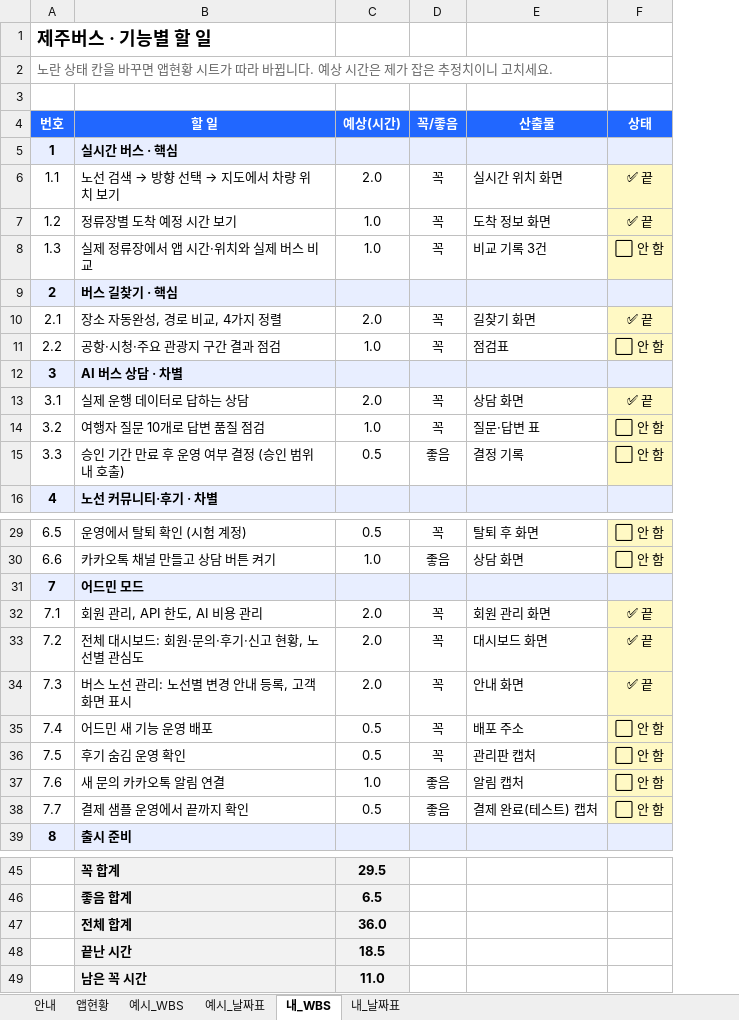
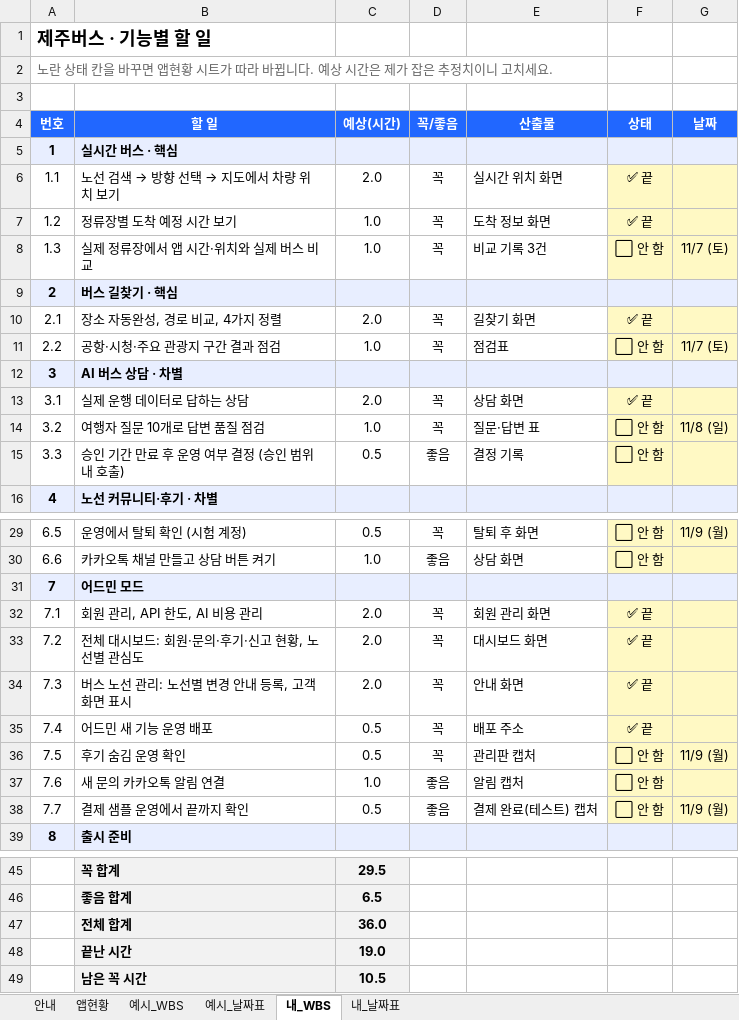
Before and after one commit to jejuailabs/jejubus, an Excel workbook: 내MVP_설계문서/제주버스_WBS.xlsx, sheet 내_WBS, drawn as a sheet; only a part is shown, gaps mark what is left out; values as stored, in another font and other column widths than the file's, no borders; conditional formats not drawn; the diff names each change by its address in the sheet, - before the commit and + after, or states it on an @@ line.

```diff
--- a/내MVP_설계문서/제주버스_WBS.xlsx (sheet 내_WBS)
+++ b/내MVP_설계문서/제주버스_WBS.xlsx (sheet 내_WBS)
+column G (날짜), rows 8-14: 11/7 (토) |  |  | 11/7 (토) |  |  | 11/8 (일); rows 29-38: 11/9 (월) |  |  |  |  |  |  | 11/9 (월) |  | 11/9 (월)
-F35 (상태): ⬜ 안 함
+F35 (상태): ✅ 끝
-C48 (예상(시간)): 18.5
+C48 (예상(시간)): 19.0
-C49 (예상(시간)): 11.0
+C49 (예상(시간)): 10.5
```
Also changed, not shown: sheet 내_날짜표, sheet 앱현황, sheet 안내, formulas that keep their value, 3 other files.
